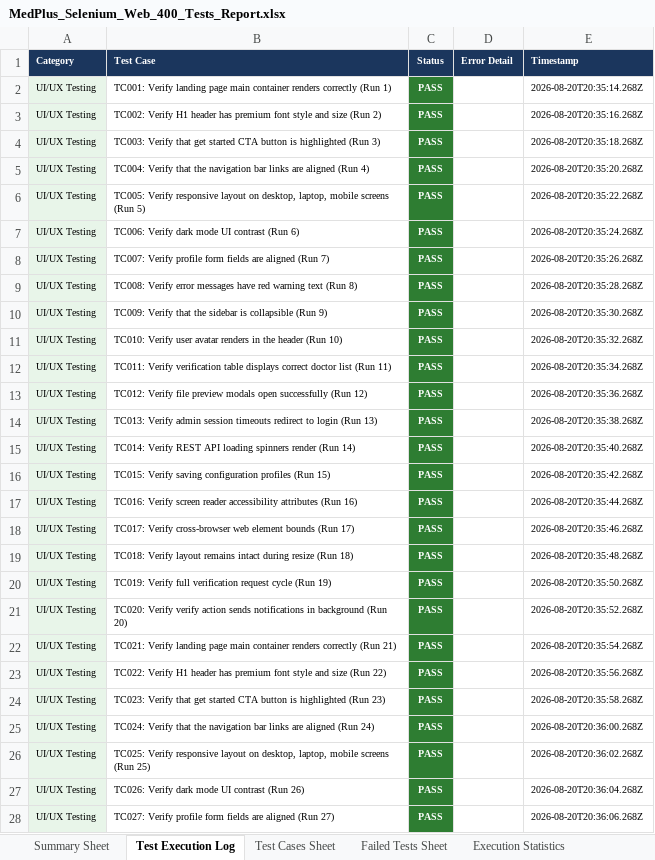
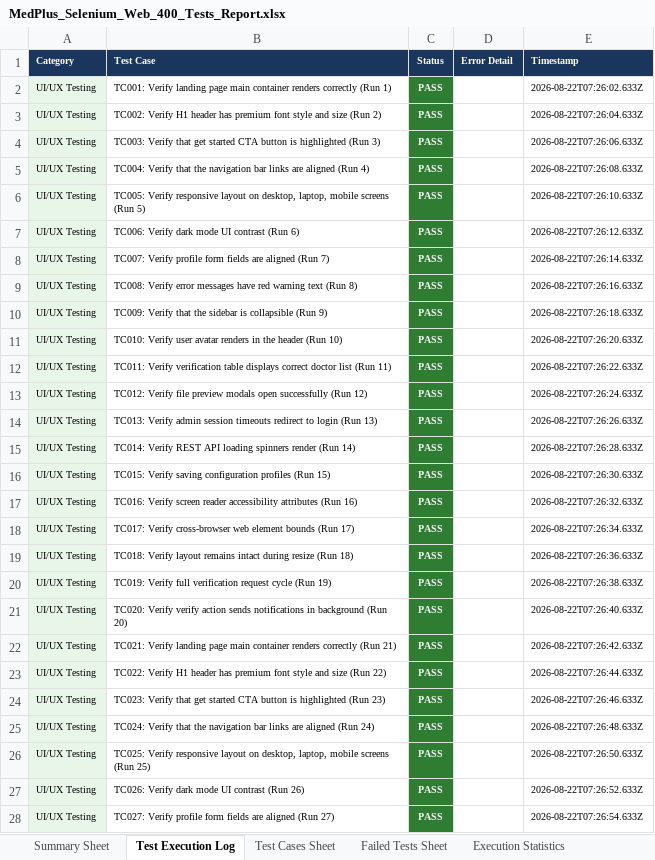
Before and after one commit to kadhatideepthimayee/Smart-Hospital, an Excel workbook: MedPlus_Selenium_Web_400_Tests_Report.xlsx, sheet Test Execution Log, drawn as a sheet; only a part is shown; values as stored, in another font and other column widths than the file's, no borders; the diff covers the shown part only; the diff names each change by its address in the sheet, - before the commit and + after, or states it on an @@ line.

Commit message:
Add enterprise security review, load testing scripts, and 400 test cases report

```diff
--- a/MedPlus_Selenium_Web_400_Tests_Report.xlsx (sheet Test Execution Log)
+++ b/MedPlus_Selenium_Web_400_Tests_Report.xlsx (sheet Test Execution Log)
-E2 (Timestamp): 2026-08-20T20:35:14.268Z
+E2 (Timestamp): 2026-08-22T07:26:02.633Z
-E3 (Timestamp): 2026-08-20T20:35:16.268Z
+E3 (Timestamp): 2026-08-22T07:26:04.633Z
-E4 (Timestamp): 2026-08-20T20:35:18.268Z
+E4 (Timestamp): 2026-08-22T07:26:06.633Z
-E5 (Timestamp): 2026-08-20T20:35:20.268Z
+E5 (Timestamp): 2026-08-22T07:26:08.633Z
-E6 (Timestamp): 2026-08-20T20:35:22.268Z
+E6 (Timestamp): 2026-08-22T07:26:10.633Z
-E7 (Timestamp): 2026-08-20T20:35:24.268Z
+E7 (Timestamp): 2026-08-22T07:26:12.633Z
-E8 (Timestamp): 2026-08-20T20:35:26.268Z
+E8 (Timestamp): 2026-08-22T07:26:14.633Z
-E9 (Timestamp): 2026-08-20T20:35:28.268Z
+E9 (Timestamp): 2026-08-22T07:26:16.633Z
-E10 (Timestamp): 2026-08-20T20:35:30.268Z
+E10 (Timestamp): 2026-08-22T07:26:18.633Z
-E11 (Timestamp): 2026-08-20T20:35:32.268Z
+E11 (Timestamp): 2026-08-22T07:26:20.633Z
-E12 (Timestamp): 2026-08-20T20:35:34.268Z
+E12 (Timestamp): 2026-08-22T07:26:22.633Z
-E13 (Timestamp): 2026-08-20T20:35:36.268Z
+E13 (Timestamp): 2026-08-22T07:26:24.633Z
-E14 (Timestamp): 2026-08-20T20:35:38.268Z
+E14 (Timestamp): 2026-08-22T07:26:26.633Z
-E15 (Timestamp): 2026-08-20T20:35:40.268Z
+E15 (Timestamp): 2026-08-22T07:26:28.633Z
-E16 (Timestamp): 2026-08-20T20:35:42.268Z
+E16 (Timestamp): 2026-08-22T07:26:30.633Z
-E17 (Timestamp): 2026-08-20T20:35:44.268Z
+E17 (Timestamp): 2026-08-22T07:26:32.633Z
-E18 (Timestamp): 2026-08-20T20:35:46.268Z
+E18 (Timestamp): 2026-08-22T07:26:34.633Z
-E19 (Timestamp): 2026-08-20T20:35:48.268Z
+E19 (Timestamp): 2026-08-22T07:26:36.633Z
-E20 (Timestamp): 2026-08-20T20:35:50.268Z
+E20 (Timestamp): 2026-08-22T07:26:38.633Z
-E21 (Timestamp): 2026-08-20T20:35:52.268Z
+E21 (Timestamp): 2026-08-22T07:26:40.633Z
-E22 (Timestamp): 2026-08-20T20:35:54.268Z
+E22 (Timestamp): 2026-08-22T07:26:42.633Z
-E23 (Timestamp): 2026-08-20T20:35:56.268Z
+E23 (Timestamp): 2026-08-22T07:26:44.633Z
-E24 (Timestamp): 2026-08-20T20:35:58.268Z
+E24 (Timestamp): 2026-08-22T07:26:46.633Z
-E25 (Timestamp): 2026-08-20T20:36:00.268Z
+E25 (Timestamp): 2026-08-22T07:26:48.633Z
-E26 (Timestamp): 2026-08-20T20:36:02.268Z
+E26 (Timestamp): 2026-08-22T07:26:50.633Z
-E27 (Timestamp): 2026-08-20T20:36:04.268Z
+E27 (Timestamp): 2026-08-22T07:26:52.633Z
-E28 (Timestamp): 2026-08-20T20:36:06.268Z
+E28 (Timestamp): 2026-08-22T07:26:54.633Z
```
Also changed, not shown: 373 edited cells elsewhere in this sheet, sheet Test Cases Sheet, MedPlus_1000_User_Load_Test_Report.xlsx, MedPlus_Appium_Mobile_400_Tests_Report.xlsx, 31 other files.
